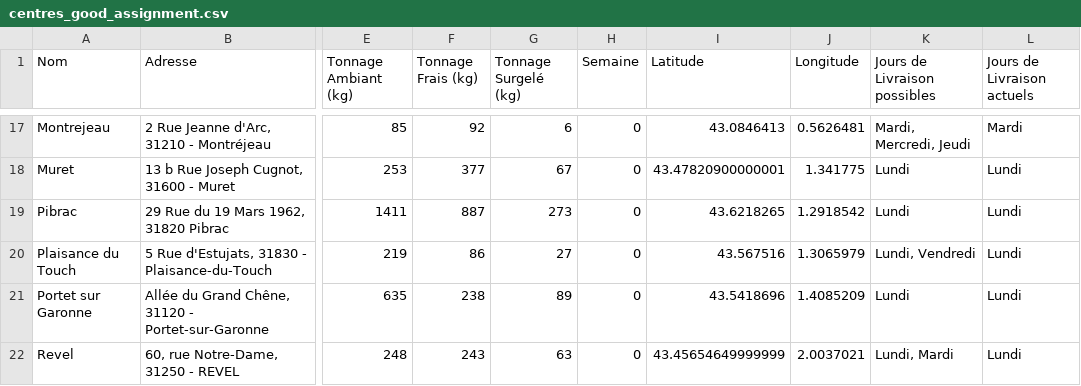
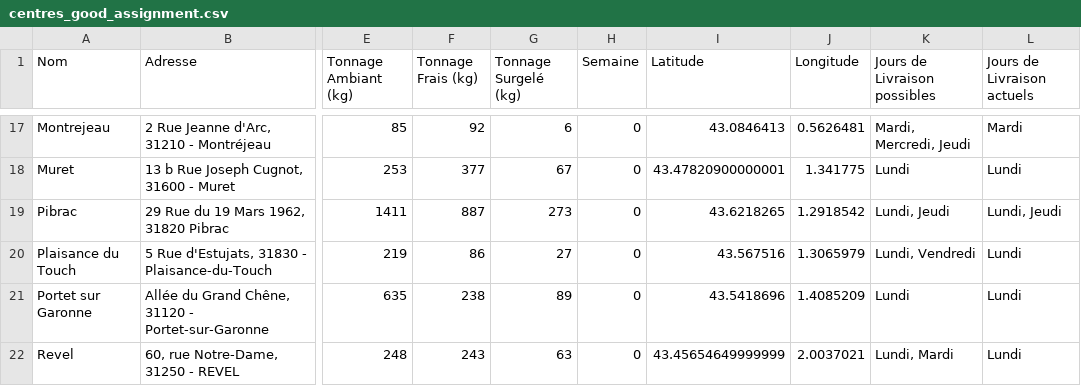
Before and after one commit to PierreLaur/routage-du-coeur, a CSV file: data/centres_good_assignment.csv, drawn as a sheet; only a part is shown, gaps mark what is left out; the diff names each change by its address in the sheet, - before the commit and + after, or states it on an @@ line.

```diff
--- a/data/centres_good_assignment.csv
+++ b/data/centres_good_assignment.csv
-K19 (Jours de Livraison possibles): Lundi
+K19 (Jours de Livraison possibles): Lundi, Jeudi
-L19 (Jours de Livraison actuels): Lundi
+L19 (Jours de Livraison actuels): Lundi, Jeudi
```
Also changed, not shown: 9 other files.
